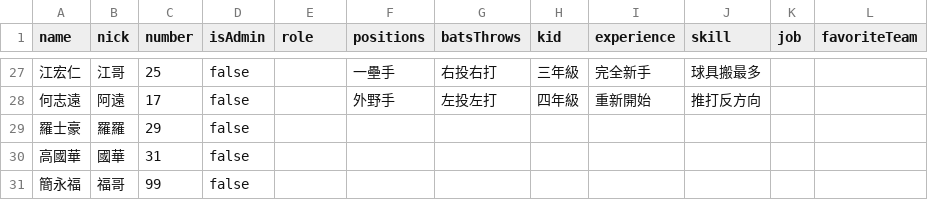
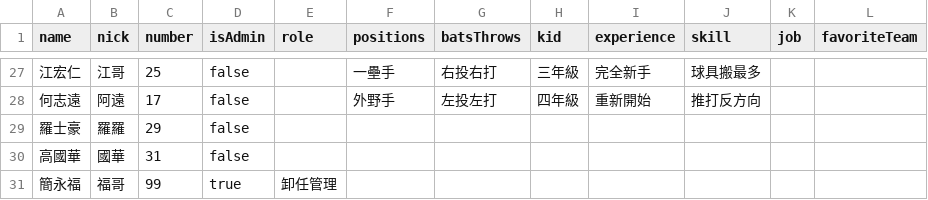
Before and after one commit to wilsonhsu98/cobras-ob, a CSV file: scripts/players.sample.csv, drawn as a sheet; only a part is shown, gaps mark what is left out.

```diff
--- a/scripts/players.sample.csv
+++ b/scripts/players.sample.csv
@@ -30,2 +30,2 @@ name,nick,number,isAdmin,role,positions,batsThrows,kid,experience,skill,job,favo
 高國華,國華,31,false,,,,,,,,
-簡永福,福哥,99,false,,,,,,,,
+簡永福,福哥,99,true,卸任管理,,,,,,,
```
Also changed, not shown: 6 other files.
